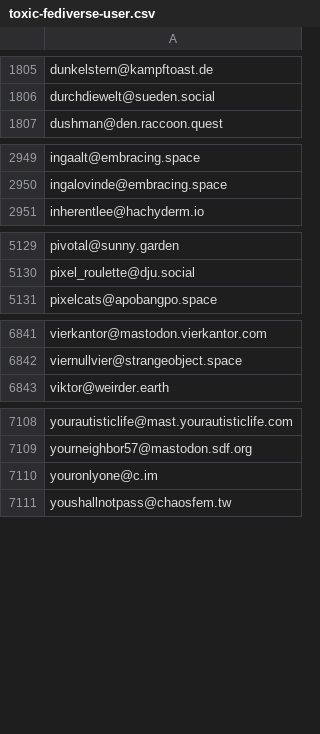
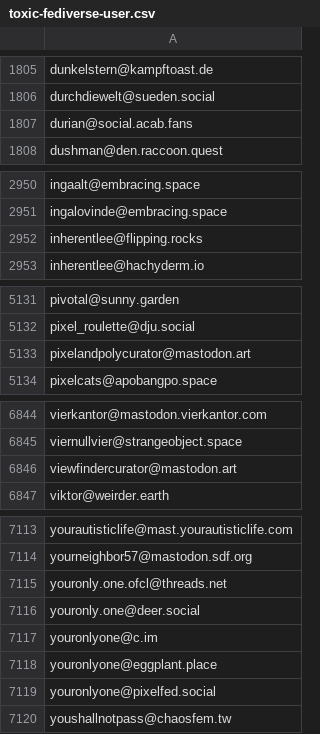
Before and after one commit to avidansternberg/project-blocklist, a CSV file: user_lists/toxic-fediverse-user.csv, drawn as a sheet; only a part is shown, gaps mark what is left out; the diff covers the shown part only; the diff names each change by its address in the sheet, - before the commit and + after, or states it on an @@ line.

Commit message:
Add toxic user

```diff
--- a/user_lists/toxic-fediverse-user.csv
+++ b/user_lists/toxic-fediverse-user.csv
+row 1807: durian@social.acab.fans
+row 2952: inherentlee@flipping.rocks
+row 5133: pixelandpolycurator@mastodon.art
+row 6846: viewfindercurator@mastodon.art
+row 7115: youronly.one.ofcl@threads.net
+row 7116: youronly.one@deer.social
+row 7118: youronlyone@eggplant.place
+row 7119: youronlyone@pixelfed.social
```
Also changed, not shown: 1 added row elsewhere in this file.
